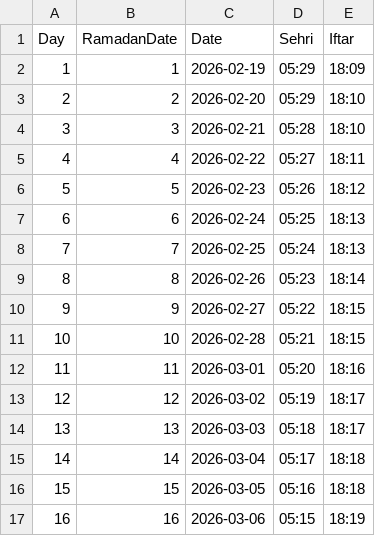
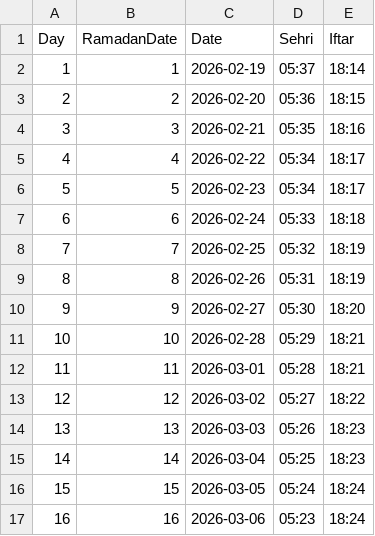
Before and after one commit to akram640/ramadan-timetable, a CSV file: data/ramadan_moradabad.csv, drawn as a sheet; only a part is shown; the diff covers the shown part only.

Commit message:
updaded moradabad data

```diff
--- a/data/ramadan_moradabad.csv
+++ b/data/ramadan_moradabad.csv
@@ -1,17 +1,17 @@
 Day,RamadanDate,Date,Sehri,Iftar
-1,1,2026-02-19,05:29,18:09
-2,2,2026-02-20,05:29,18:10
-3,3,2026-02-21,05:28,18:10
-4,4,2026-02-22,05:27,18:11
-5,5,2026-02-23,05:26,18:12
-6,6,2026-02-24,05:25,18:13
-7,7,2026-02-25,05:24,18:13
-8,8,2026-02-26,05:23,18:14
-9,9,2026-02-27,05:22,18:15
-10,10,2026-02-28,05:21,18:15
-11,11,2026-03-01,05:20,18:16
-12,12,2026-03-02,05:19,18:17
-13,13,2026-03-03,05:18,18:17
-14,14,2026-03-04,05:17,18:18
-15,15,2026-03-05,05:16,18:18
-16,16,2026-03-06,05:15,18:19
+1,1,2026-02-19,05:37,18:14
+2,2,2026-02-20,05:36,18:15
+3,3,2026-02-21,05:35,18:16
+4,4,2026-02-22,05:34,18:17
+5,5,2026-02-23,05:34,18:17
+6,6,2026-02-24,05:33,18:18
+7,7,2026-02-25,05:32,18:19
+8,8,2026-02-26,05:31,18:19
+9,9,2026-02-27,05:30,18:20
+10,10,2026-02-28,05:29,18:21
+11,11,2026-03-01,05:28,18:21
+12,12,2026-03-02,05:27,18:22
+13,13,2026-03-03,05:26,18:23
+14,14,2026-03-04,05:25,18:23
+15,15,2026-03-05,05:24,18:24
+16,16,2026-03-06,05:23,18:24
```
Also changed, not shown: 28 edited cells elsewhere in this file.
